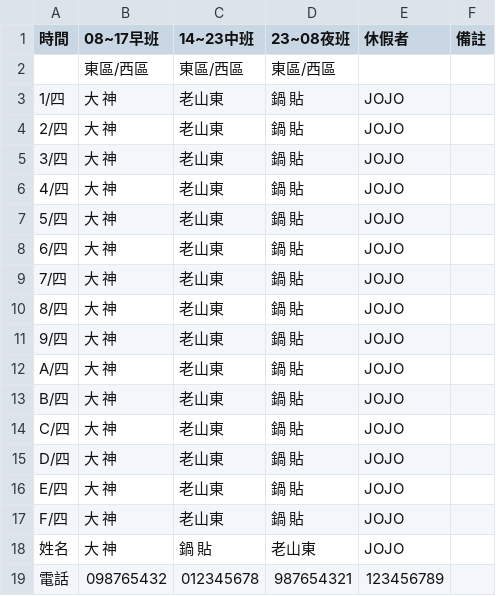
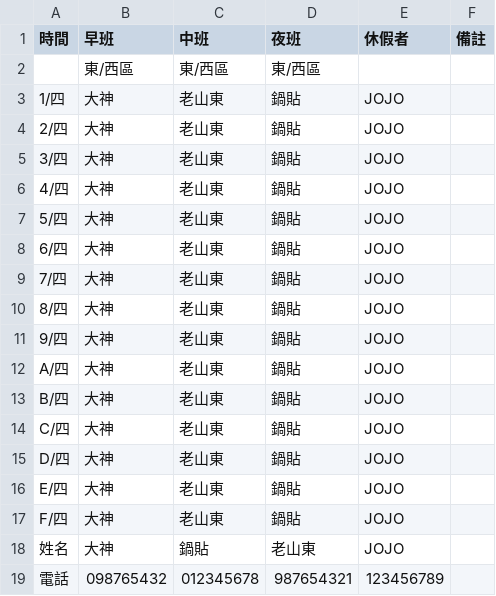
Before and after one commit to ZoneTwelve/manage-schedule, a CSV file: public/document/2019_8月管理員班表.csv, drawn as a sheet.

```diff
--- a/public/document/2019_8月管理員班表.csv
+++ b/public/document/2019_8月管理員班表.csv
@@ -1,19 +1,19 @@
-時間,08~17早班,14~23中班,23~08夜班,休假者,備註
-　　,東區/西區,東區/西區,東區/西區,　　　,
-1/四,　大 神　, 老山東  ,　鍋 貼　, JOJO ,
-2/四,　大 神　, 老山東  ,　鍋 貼　, JOJO ,
-3/四,　大 神　, 老山東  ,　鍋 貼　, JOJO ,
-4/四,　大 神　, 老山東  ,　鍋 貼　, JOJO ,
-5/四,　大 神　, 老山東  ,　鍋 貼　, JOJO ,
-6/四,　大 神　, 老山東  ,　鍋 貼　, JOJO ,
-7/四,　大 神　, 老山東  ,　鍋 貼　, JOJO ,
-8/四,　大 神　, 老山東  ,　鍋 貼　, JOJO ,
-9/四,　大 神　, 老山東  ,　鍋 貼　, JOJO ,
-A/四,　大 神　, 老山東  ,　鍋 貼　, JOJO ,
-B/四,　大 神　, 老山東  ,　鍋 貼　, JOJO ,
-C/四,　大 神　, 老山東  ,　鍋 貼　, JOJO ,
-D/四,　大 神　, 老山東  ,　鍋 貼　, JOJO ,
-E/四,　大 神　, 老山東  ,　鍋 貼　, JOJO ,
-F/四,　大 神　, 老山東  ,　鍋 貼　, JOJO ,
-姓名,　大 神　,　鍋 貼　, 老山東  , JOJO ,
+時間,早班,中班,夜班,休假者,備註
+,東/西區,東/西區,東/西區,,
+1/四,大神,老山東,鍋貼,JOJO,
+2/四,大神,老山東,鍋貼,JOJO,
+3/四,大神,老山東,鍋貼,JOJO,
+4/四,大神,老山東,鍋貼,JOJO,
+5/四,大神,老山東,鍋貼,JOJO,
+6/四,大神,老山東,鍋貼,JOJO,
+7/四,大神,老山東,鍋貼,JOJO,
+8/四,大神,老山東,鍋貼,JOJO,
+9/四,大神,老山東,鍋貼,JOJO,
+A/四,大神,老山東,鍋貼,JOJO,
+B/四,大神,老山東,鍋貼,JOJO,
+C/四,大神,老山東,鍋貼,JOJO,
+D/四,大神,老山東,鍋貼,JOJO,
+E/四,大神,老山東,鍋貼,JOJO,
+F/四,大神,老山東,鍋貼,JOJO,
+姓名,大神,鍋貼,老山東,JOJO,
 電話,098765432,012345678,987654321,123456789,
```
Also changed, not shown: 3 other files.
